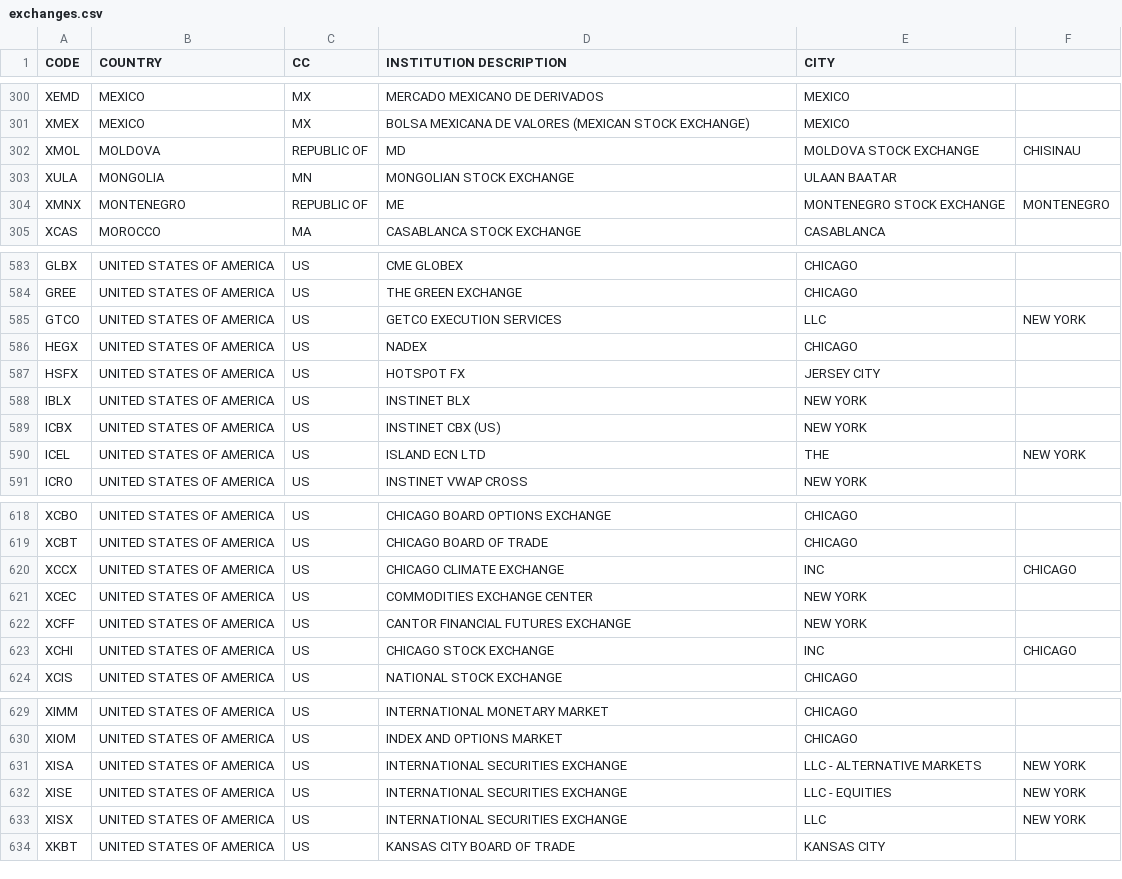
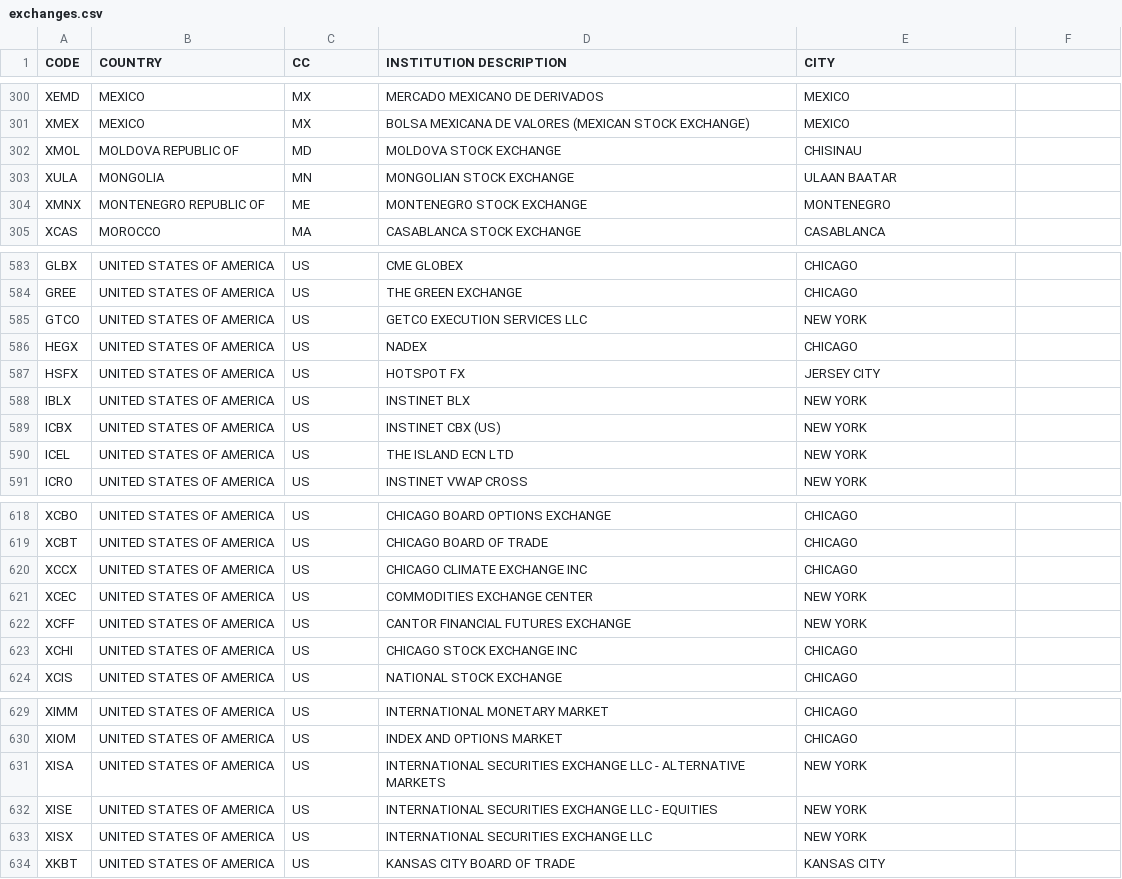
Before and after one commit to abhikalitra/qtstalker, a CSV file: docs/exchanges.csv, drawn as a sheet; only a part is shown, gaps mark what is left out; the diff covers the shown part only.

Commit message:
*** empty log message ***

```diff
--- a/docs/exchanges.csv
+++ b/docs/exchanges.csv
@@ -301,5 +301,5 @@ XEMD,MEXICO,MX,MERCADO MEXICANO DE DERIVADOS,MEXICO
 XMEX,MEXICO,MX,BOLSA MEXICANA DE VALORES (MEXICAN STOCK EXCHANGE),MEXICO
-XMOL,MOLDOVA, REPUBLIC OF,MD,MOLDOVA STOCK EXCHANGE,CHISINAU
+XMOL,MOLDOVA REPUBLIC OF,MD,MOLDOVA STOCK EXCHANGE,CHISINAU
 XULA,MONGOLIA,MN,MONGOLIAN STOCK EXCHANGE,ULAAN BAATAR
-XMNX,MONTENEGRO, REPUBLIC OF,ME,MONTENEGRO STOCK EXCHANGE,MONTENEGRO
+XMNX,MONTENEGRO REPUBLIC OF,ME,MONTENEGRO STOCK EXCHANGE,MONTENEGRO
 XCAS,MOROCCO,MA,CASABLANCA STOCK EXCHANGE,CASABLANCA
@@ -584,3 +584,3 @@ GLBX,UNITED STATES OF AMERICA,US,CME GLOBEX,CHICAGO
 GREE,UNITED STATES OF AMERICA,US,THE GREEN EXCHANGE,CHICAGO
-GTCO,UNITED STATES OF AMERICA,US,GETCO EXECUTION SERVICES, LLC,NEW YORK
+GTCO,UNITED STATES OF AMERICA,US,GETCO EXECUTION SERVICES LLC,NEW YORK
 HEGX,UNITED STATES OF AMERICA,US,NADEX,CHICAGO
@@ -589,3 +589,3 @@ IBLX,UNITED STATES OF AMERICA,US,INSTINET BLX,NEW YORK
 ICBX,UNITED STATES OF AMERICA,US,INSTINET CBX (US),NEW YORK
-ICEL,UNITED STATES OF AMERICA,US,ISLAND ECN LTD, THE ,NEW YORK
+ICEL,UNITED STATES OF AMERICA,US,THE ISLAND ECN LTD,NEW YORK
 ICRO,UNITED STATES OF AMERICA,US,INSTINET VWAP CROSS,NEW YORK
@@ -619,6 +619,6 @@ XCBO,UNITED STATES OF AMERICA,US,CHICAGO BOARD OPTIONS EXCHANGE,CHICAGO
 XCBT,UNITED STATES OF AMERICA,US,CHICAGO BOARD OF TRADE,CHICAGO
-XCCX,UNITED STATES OF AMERICA,US,CHICAGO CLIMATE EXCHANGE, INC,CHICAGO
+XCCX,UNITED STATES OF AMERICA,US,CHICAGO CLIMATE EXCHANGE INC,CHICAGO
 XCEC,UNITED STATES OF AMERICA,US,COMMODITIES EXCHANGE CENTER,NEW YORK
 XCFF,UNITED STATES OF AMERICA,US,CANTOR FINANCIAL FUTURES EXCHANGE,NEW YORK
-XCHI,UNITED STATES OF AMERICA,US,CHICAGO STOCK EXCHANGE, INC,CHICAGO
+XCHI,UNITED STATES OF AMERICA,US,CHICAGO STOCK EXCHANGE INC,CHICAGO
 XCIS,UNITED STATES OF AMERICA,US,NATIONAL STOCK EXCHANGE,CHICAGO
@@ -630,5 +630,5 @@ XIMM,UNITED STATES OF AMERICA,US,INTERNATIONAL MONETARY MARKET,CHICAGO
 XIOM,UNITED STATES OF AMERICA,US,INDEX AND OPTIONS MARKET,CHICAGO
-XISA,UNITED STATES OF AMERICA,US,INTERNATIONAL SECURITIES EXCHANGE, LLC -  ALTERNATIVE MARKETS,NEW YORK
-XISE,UNITED STATES OF AMERICA,US,INTERNATIONAL SECURITIES EXCHANGE, LLC - EQUITIES,NEW YORK
-XISX,UNITED STATES OF AMERICA,US,INTERNATIONAL SECURITIES EXCHANGE, LLC,NEW YORK
+XISA,UNITED STATES OF AMERICA,US,INTERNATIONAL SECURITIES EXCHANGE LLC -  ALTERNATIVE MARKETS,NEW YORK
+XISE,UNITED STATES OF AMERICA,US,INTERNATIONAL SECURITIES EXCHANGE LLC - EQUITIES,NEW YORK
+XISX,UNITED STATES OF AMERICA,US,INTERNATIONAL SECURITIES EXCHANGE LLC,NEW YORK
 XKBT,UNITED STATES OF AMERICA,US,KANSAS CITY BOARD OF TRADE,KANSAS CITY
```
Also changed, not shown: 67 edited cells elsewhere in this file, 13 other files.
